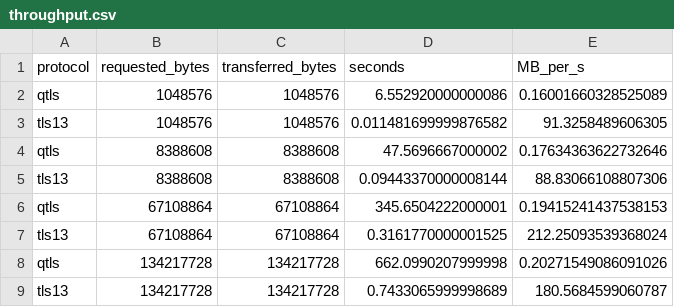
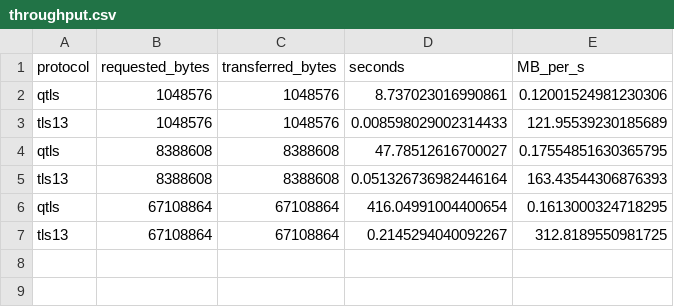
Before and after one commit to Florin-Ionita/licenta, a CSV file: docs/benchmarks/raw/throughput.csv, drawn as a sheet.

```diff
--- a/docs/benchmarks/raw/throughput.csv
+++ b/docs/benchmarks/raw/throughput.csv
@@ -1,9 +1,7 @@
 protocol,requested_bytes,transferred_bytes,seconds,MB_per_s
-qtls,1048576,1048576,6.552920000000086,0.16001660328525089
-tls13,1048576,1048576,0.011481699999876582,91.3258489606305
-qtls,8388608,8388608,47.5696667000002,0.17634363622732646
-tls13,8388608,8388608,0.09443370000008144,88.83066108807306
-qtls,67108864,67108864,345.6504222000001,0.19415241437538153
-tls13,67108864,67108864,0.3161770000001525,212.25093539368024
-qtls,134217728,134217728,662.0990207999998,0.20271549086091026
-tls13,134217728,134217728,0.7433065999998689,180.5684599060787
+qtls,1048576,1048576,8.737023016990861,0.12001524981230306
+tls13,1048576,1048576,0.008598029002314433,121.95539230185689
+qtls,8388608,8388608,47.78512616700027,0.17554851630365795
+tls13,8388608,8388608,0.051326736982446164,163.43544306876393
+qtls,67108864,67108864,416.04991004400654,0.1613000324718295
+tls13,67108864,67108864,0.2145294040092267,312.8189550981725
```
Also changed, not shown: docs/benchmarks/raw/qber_sweep.csv, 15 other files.
